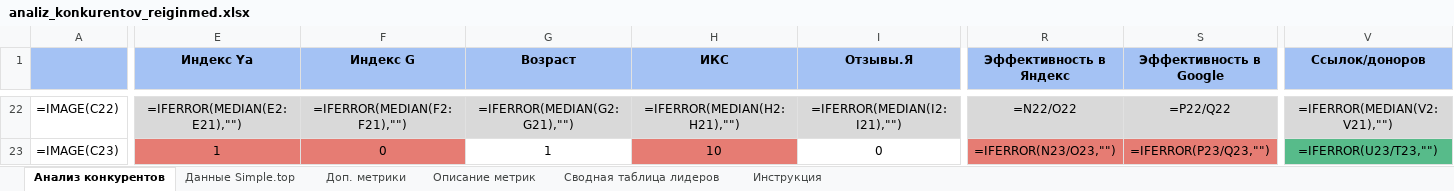
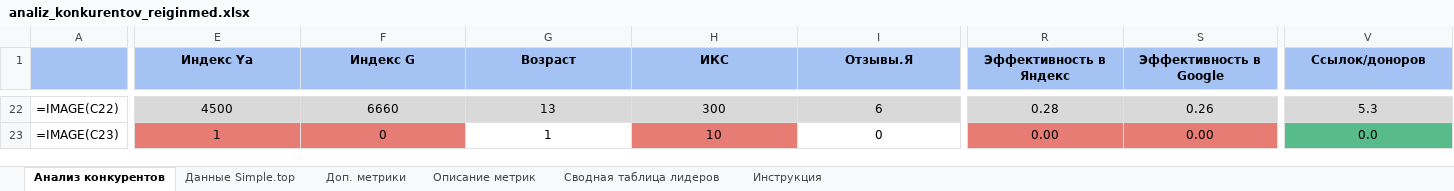
Before and after one commit to Elena20051990/1, an Excel workbook: out/analiz_konkurentov_reiginmed.xlsx, sheet Анализ конкурентов, drawn as a sheet; only a part is shown, gaps mark what is left out; values as stored, in another font and other column widths than the file's, no borders; formulas without a stored value are shown as written; conditional formats not drawn; the diff covers the shown part only; the diff names each change by its address in the sheet, - before the commit and + after, or states it on an @@ line.

```diff
--- a/out/analiz_konkurentov_reiginmed.xlsx (sheet Анализ конкурентов)
+++ b/out/analiz_konkurentov_reiginmed.xlsx (sheet Анализ конкурентов)
-E22 (Индекс Ya): =IFERROR(MEDIAN(E2:E21),"")
+E22 (Индекс Ya): 4500
-F22 (Индекс G): =IFERROR(MEDIAN(F2:F21),"")
+F22 (Индекс G): 6660
-G22 (Возраст): =IFERROR(MEDIAN(G2:G21),"")
+G22 (Возраст): 13
-H22 (ИКС): =IFERROR(MEDIAN(H2:H21),"")
+H22 (ИКС): 300
-I22 (Отзывы.Я): =IFERROR(MEDIAN(I2:I21),"")
+I22 (Отзывы.Я): 6
-R22 (Эффективность в Яндекс): =N22/O22
+R22 (Эффективность в Яндекс): 0.28
-S22 (Эффективность в Google): =P22/Q22
+S22 (Эффективность в Google): 0.26
-V22 (Ссылок/доноров): =IFERROR(MEDIAN(V2:V21),"")
+V22 (Ссылок/доноров): 5.3
-R23 (Эффективность в Яндекс): =IFERROR(N23/O23,"")
+R23 (Эффективность в Яндекс): 0.00
-S23 (Эффективность в Google): =IFERROR(P23/Q23,"")
+S23 (Эффективность в Google): 0.00
-V23 (Ссылок/доноров): =IFERROR(U23/T23,"")
+V23 (Ссылок/доноров): 0.0
```
Also changed, not shown: 69 edited cells elsewhere in this sheet.
